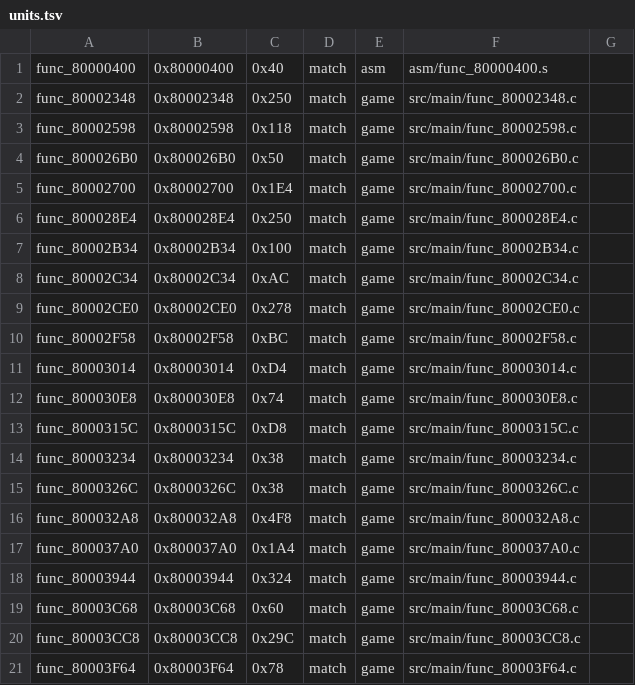
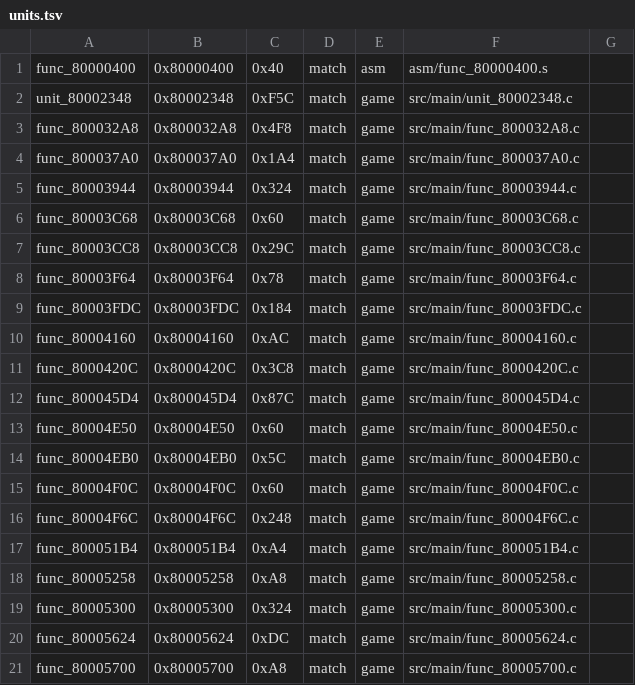
Before and after one commit to TheGh0stShip/Wheel-of-Fortune-N64, a TSV file: config/units.tsv, drawn as a sheet; only a part is shown; the shorter side is filled out with more unchanged rows.

```diff
--- a/config/units.tsv
+++ b/config/units.tsv
@@ -1,16 +1,3 @@
 func_80000400	0x80000400	0x40	match	asm	asm/func_80000400.s
-func_80002348	0x80002348	0x250	match	game	src/main/func_80002348.c
-func_80002598	0x80002598	0x118	match	game	src/main/func_80002598.c
-func_800026B0	0x800026B0	0x50	match	game	src/main/func_800026B0.c
-func_80002700	0x80002700	0x1E4	match	game	src/main/func_80002700.c
-func_800028E4	0x800028E4	0x250	match	game	src/main/func_800028E4.c
-func_80002B34	0x80002B34	0x100	match	game	src/main/func_80002B34.c
-func_80002C34	0x80002C34	0xAC	match	game	src/main/func_80002C34.c
-func_80002CE0	0x80002CE0	0x278	match	game	src/main/func_80002CE0.c
-func_80002F58	0x80002F58	0xBC	match	game	src/main/func_80002F58.c
-func_80003014	0x80003014	0xD4	match	game	src/main/func_80003014.c
-func_800030E8	0x800030E8	0x74	match	game	src/main/func_800030E8.c
-func_8000315C	0x8000315C	0xD8	match	game	src/main/func_8000315C.c
-func_80003234	0x80003234	0x38	match	game	src/main/func_80003234.c
-func_8000326C	0x8000326C	0x38	match	game	src/main/func_8000326C.c
+unit_80002348	0x80002348	0xF5C	match	game	src/main/unit_80002348.c
 func_800032A8	0x800032A8	0x4F8	match	game	src/main/func_800032A8.c
```
Also changed, not shown: 15 other files.
